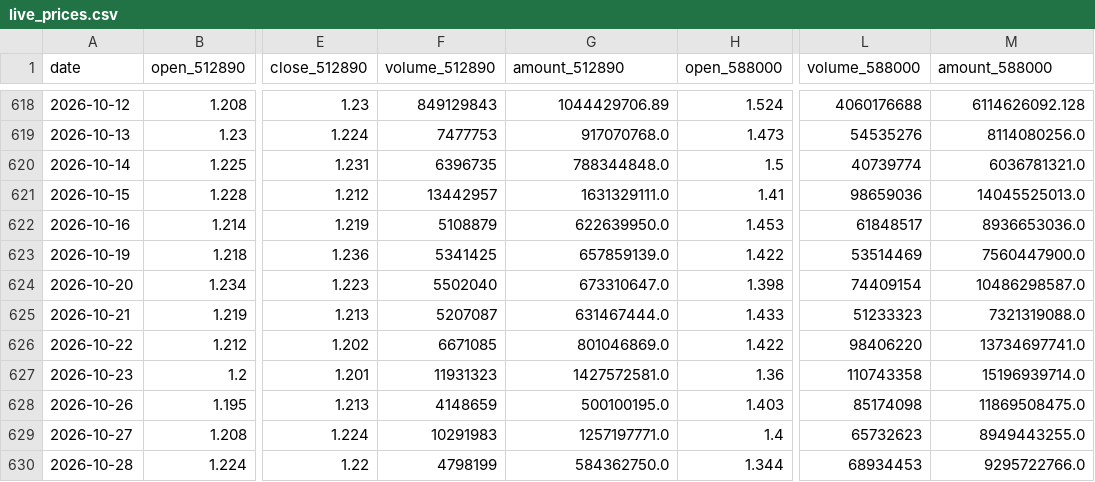
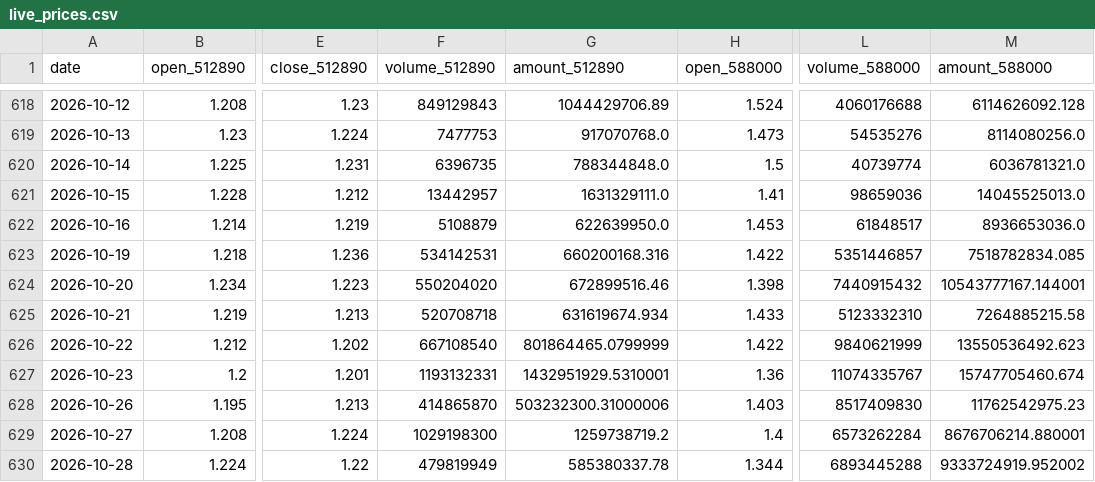
Before and after one commit to AmineSeRaFimmm/512890-dividend-rotation-pwa, a CSV file: data/live_prices.csv, drawn as a sheet; only a part is shown, gaps mark what is left out; the diff covers the shown part only; the diff names each change by its address in the sheet, - before the commit and + after, or states it on an @@ line.

```diff
--- a/data/live_prices.csv
+++ b/data/live_prices.csv
-F623 (volume_512890): 5341425
+F623 (volume_512890): 534142531
-G623 (amount_512890): 657859139.0
+G623 (amount_512890): 660200168.316
-L623 (volume_588000): 53514469
+L623 (volume_588000): 5351446857
-M623 (amount_588000): 7560447900.0
+M623 (amount_588000): 7518782834.085
-F624 (volume_512890): 5502040
+F624 (volume_512890): 550204020
-G624 (amount_512890): 673310647.0
+G624 (amount_512890): 672899516.46
-L624 (volume_588000): 74409154
+L624 (volume_588000): 7440915432
-M624 (amount_588000): 10486298587.0
+M624 (amount_588000): 10543777167.144001
-F625 (volume_512890): 5207087
+F625 (volume_512890): 520708718
-G625 (amount_512890): 631467444.0
+G625 (amount_512890): 631619674.934
-L625 (volume_588000): 51233323
+L625 (volume_588000): 5123332310
-M625 (amount_588000): 7321319088.0
+M625 (amount_588000): 7264885215.58
-F626 (volume_512890): 6671085
+F626 (volume_512890): 667108540
-G626 (amount_512890): 801046869.0
+G626 (amount_512890): 801864465.0799999
-L626 (volume_588000): 98406220
+L626 (volume_588000): 9840621999
-M626 (amount_588000): 13734697741.0
+M626 (amount_588000): 13550536492.623
-F627 (volume_512890): 11931323
+F627 (volume_512890): 1193132331
-G627 (amount_512890): 1427572581.0
+G627 (amount_512890): 1432951929.5310001
-L627 (volume_588000): 110743358
+L627 (volume_588000): 11074335767
-M627 (amount_588000): 15196939714.0
+M627 (amount_588000): 15747705460.674
-F628 (volume_512890): 4148659
+F628 (volume_512890): 414865870
-G628 (amount_512890): 500100195.0
+G628 (amount_512890): 503232300.31000006
-L628 (volume_588000): 85174098
+L628 (volume_588000): 8517409830
-M628 (amount_588000): 11869508475.0
+M628 (amount_588000): 11762542975.23
-F629 (volume_512890): 10291983
+F629 (volume_512890): 1029198300
-G629 (amount_512890): 1257197771.0
+G629 (amount_512890): 1259738719.2
-L629 (volume_588000): 65732623
+L629 (volume_588000): 6573262284
-M629 (amount_588000): 8949443255.0
+M629 (amount_588000): 8676706214.880001
-F630 (volume_512890): 4798199
+F630 (volume_512890): 479819949
-G630 (amount_512890): 584362750.0
+G630 (amount_512890): 585380337.78
-L630 (volume_588000): 68934453
+L630 (volume_588000): 6893445288
-M630 (amount_588000): 9295722766.0
+M630 (amount_588000): 9333724919.952002
```
Also changed, not shown: 1 added row and 12 edited cells elsewhere in this file, data/signal_history.csv, 3 other files.
